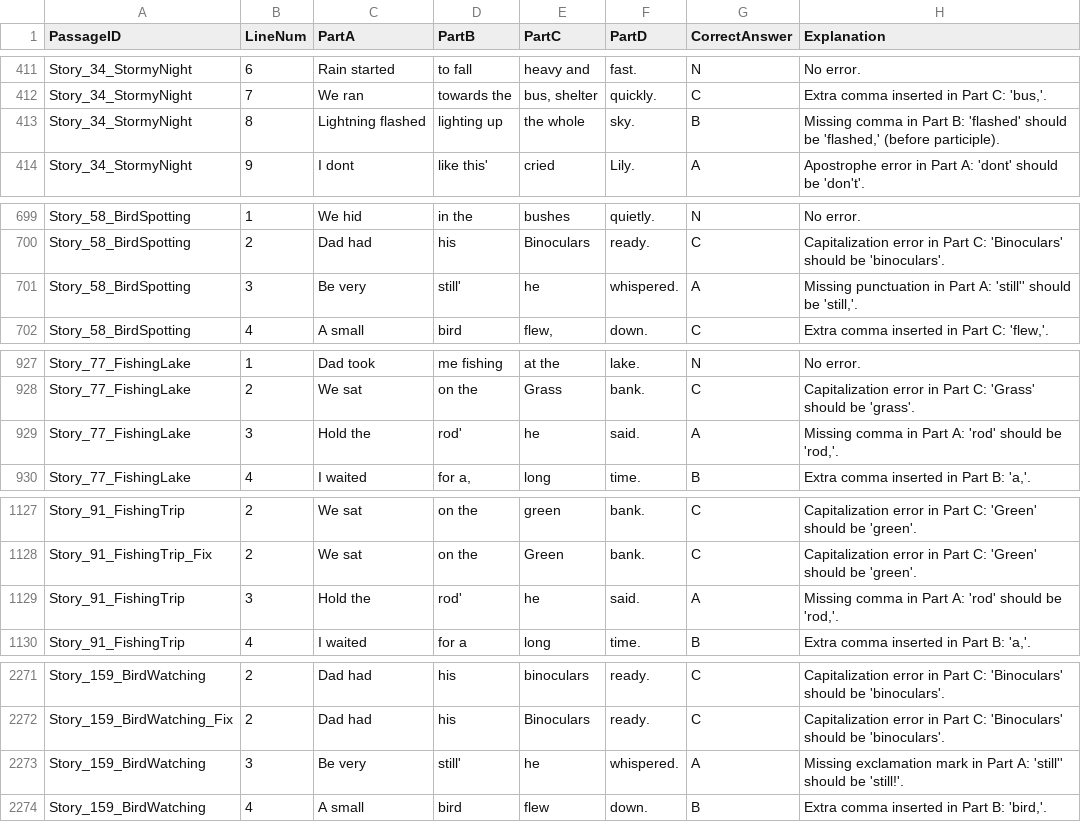
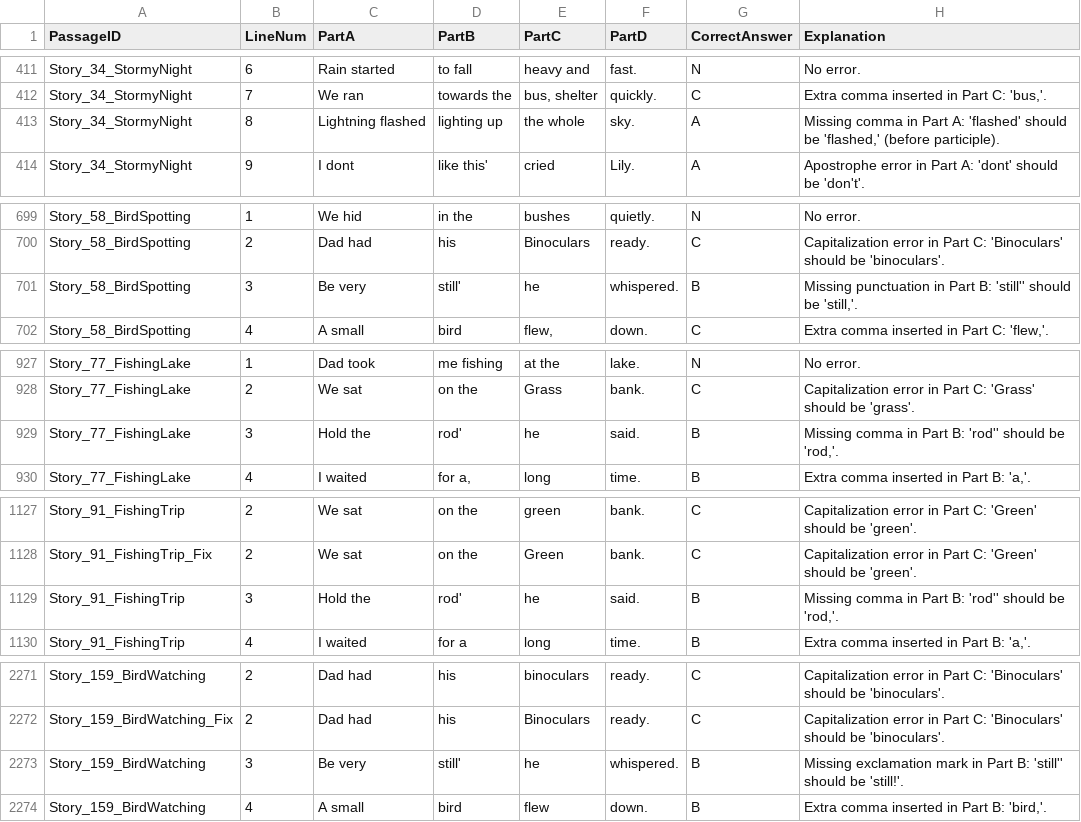
Before and after one commit to richardwood250-dev/11plus-revision-app, a CSV file: scripts/grammar_raw.csv, drawn as a sheet; only a part is shown, gaps mark what is left out; the diff covers the shown part only.

```diff
--- a/scripts/grammar_raw.csv
+++ b/scripts/grammar_raw.csv
@@ -412,3 +412,3 @@ Story_34_StormyNight,6,Rain started,to fall,heavy and,fast.,N,No error.
 Story_34_StormyNight,7,We ran,towards the,"bus, shelter",quickly.,C,"Extra comma inserted in Part C: 'bus,'."
-Story_34_StormyNight,8,Lightning flashed,lighting up,the whole,sky.,B,"Missing comma in Part B: 'flashed' should be 'flashed,' (before participle)."
+Story_34_StormyNight,8,Lightning flashed,lighting up,the whole,sky.,A,"Missing comma in Part A: 'flashed' should be 'flashed,' (before participle)."
 Story_34_StormyNight,9,I dont,like this',cried,Lily.,A,Apostrophe error in Part A: 'dont' should be 'don't'.
@@ -700,3 +700,3 @@ Story_58_BirdSpotting,1,We hid,in the,bushes,quietly.,N,No error.
 Story_58_BirdSpotting,2,Dad had,his,Binoculars,ready.,C,Capitalization error in Part C: 'Binoculars' should be 'binoculars'.
-Story_58_BirdSpotting,3,Be very,still',he,whispered.,A,"Missing punctuation in Part A: 'still'' should be 'still,'."
+Story_58_BirdSpotting,3,Be very,still',he,whispered.,B,"Missing punctuation in Part B: 'still'' should be 'still,'."
 Story_58_BirdSpotting,4,A small,bird,"flew,",down.,C,"Extra comma inserted in Part C: 'flew,'."
@@ -928,3 +928,3 @@ Story_77_FishingLake,1,Dad took,me fishing,at the,lake.,N,No error.
 Story_77_FishingLake,2,We sat,on the,Grass,bank.,C,Capitalization error in Part C: 'Grass' should be 'grass'.
-Story_77_FishingLake,3,Hold the,rod',he,said.,A,"Missing comma in Part A: 'rod' should be 'rod,'."
+Story_77_FishingLake,3,Hold the,rod',he,said.,B,"Missing comma in Part B: 'rod'' should be 'rod,'."
 Story_77_FishingLake,4,I waited,"for a,",long,time.,B,"Extra comma inserted in Part B: 'a,'."
@@ -1128,3 +1128,3 @@ Story_91_FishingTrip,2,We sat,on the,green,bank.,C,Capitalization error in Part
 Story_91_FishingTrip_Fix,2,We sat,on the,Green,bank.,C,Capitalization error in Part C: 'Green' should be 'green'.
-Story_91_FishingTrip,3,Hold the,rod',he,said.,A,"Missing comma in Part A: 'rod' should be 'rod,'."
+Story_91_FishingTrip,3,Hold the,rod',he,said.,B,"Missing comma in Part B: 'rod'' should be 'rod,'."
 Story_91_FishingTrip,4,I waited,for a,long,time.,B,"Extra comma inserted in Part B: 'a,'."
@@ -2272,3 +2272,3 @@ Story_159_BirdWatching,2,Dad had,his,binoculars,ready.,C,Capitalization error in
 Story_159_BirdWatching_Fix,2,Dad had,his,Binoculars,ready.,C,Capitalization error in Part C: 'Binoculars' should be 'binoculars'.
-Story_159_BirdWatching,3,Be very,still',he,whispered.,A,Missing exclamation mark in Part A: 'still'' should be 'still!'.
+Story_159_BirdWatching,3,Be very,still',he,whispered.,B,Missing exclamation mark in Part B: 'still'' should be 'still!'.
 Story_159_BirdWatching,4,A small,bird,flew,down.,B,"Extra comma inserted in Part B: 'bird,'."
```
Also changed, not shown: 18 edited cells elsewhere in this file, 26 other files.
